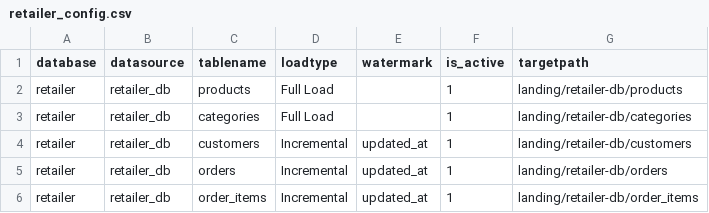
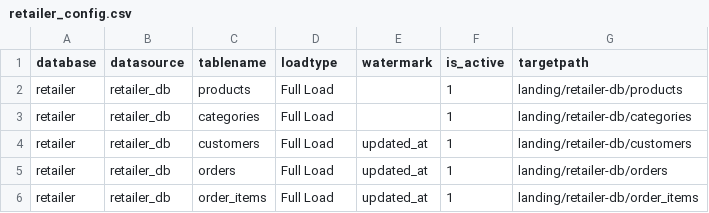
Before and after one commit to RekhaShewale/gcp-retailer-project, a CSV file: Data/configs/retailer_config.csv, drawn as a sheet.

Commit message:
incremental to Fullload

```diff
--- a/Data/configs/retailer_config.csv
+++ b/Data/configs/retailer_config.csv
@@ -3,4 +3,4 @@ retailer,retailer_db,products,Full Load,,1,landing/retailer-db/products
 retailer,retailer_db,categories,Full Load,,1,landing/retailer-db/categories
-retailer,retailer_db,customers,Incremental,updated_at,1,landing/retailer-db/customers
-retailer,retailer_db,orders,Incremental,updated_at,1,landing/retailer-db/orders
-retailer,retailer_db,order_items,Incremental,updated_at,1,landing/retailer-db/order_items
+retailer,retailer_db,customers,Full Load,updated_at,1,landing/retailer-db/customers
+retailer,retailer_db,orders,Full Load,updated_at,1,landing/retailer-db/orders
+retailer,retailer_db,order_items,Full Load,updated_at,1,landing/retailer-db/order_items
```
Also changed, not shown: Data/configs/supplier_config.csv.
